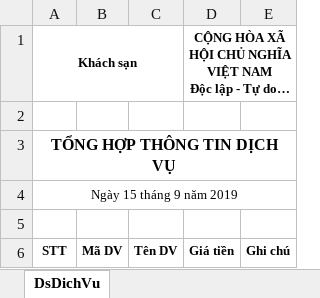
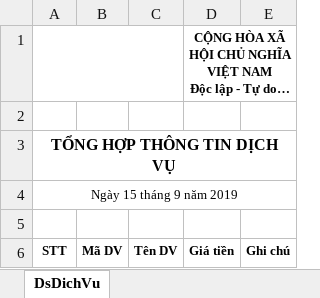
Before and after one commit to christmas-tree/-project-I-hotel-management, an Excel workbook: src/resources/form/DsDichVu.xlsx, sheet DsDichVu, drawn as a sheet; long unchanged cells end in …; values as stored, in another font and other column widths than the file's, no borders; charts and pictures not drawn; the diff names each change by its address in the sheet, - before the commit and + after, or states it on an @@ line.

```diff
--- a/src/resources/form/DsDichVu.xlsx (sheet DsDichVu)
+++ b/src/resources/form/DsDichVu.xlsx (sheet DsDichVu)
-A1: Khách sạn
+A1: (empty)
```
Also changed, not shown: charts or pictures, src/resources/form/DsKhachHang.xlsx, src/resources/form/DsLoaiPhong.xlsx, 13 other files.
